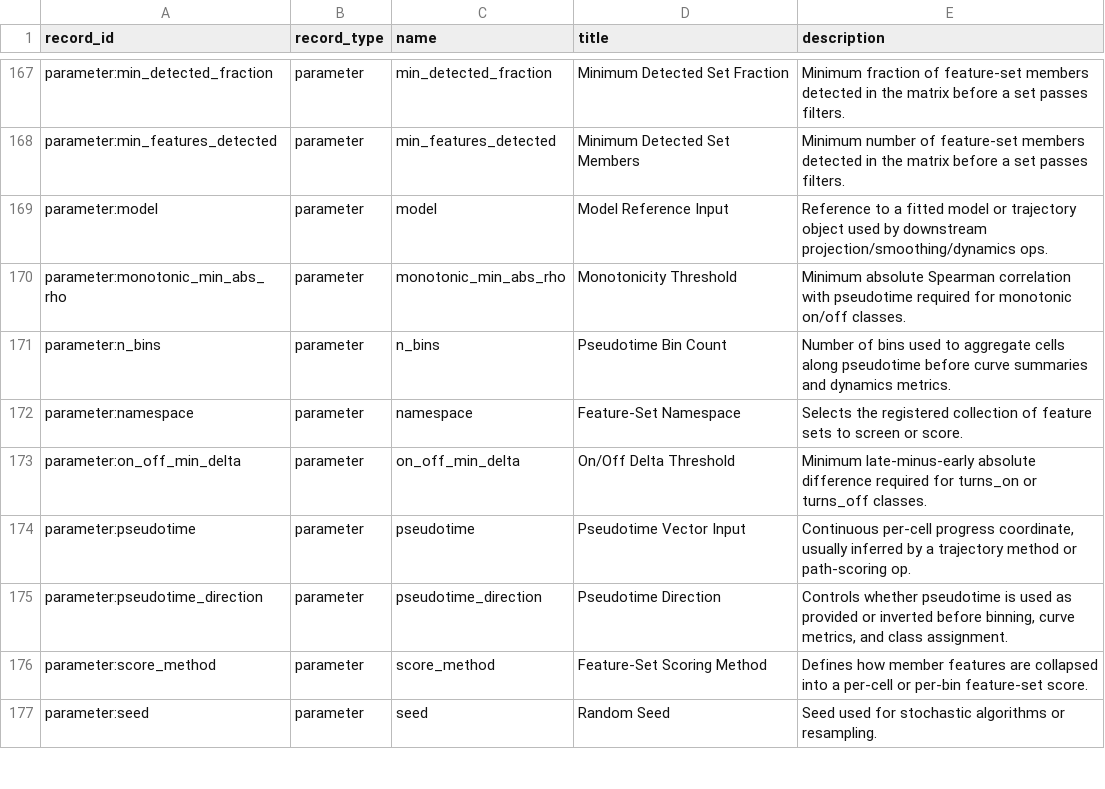
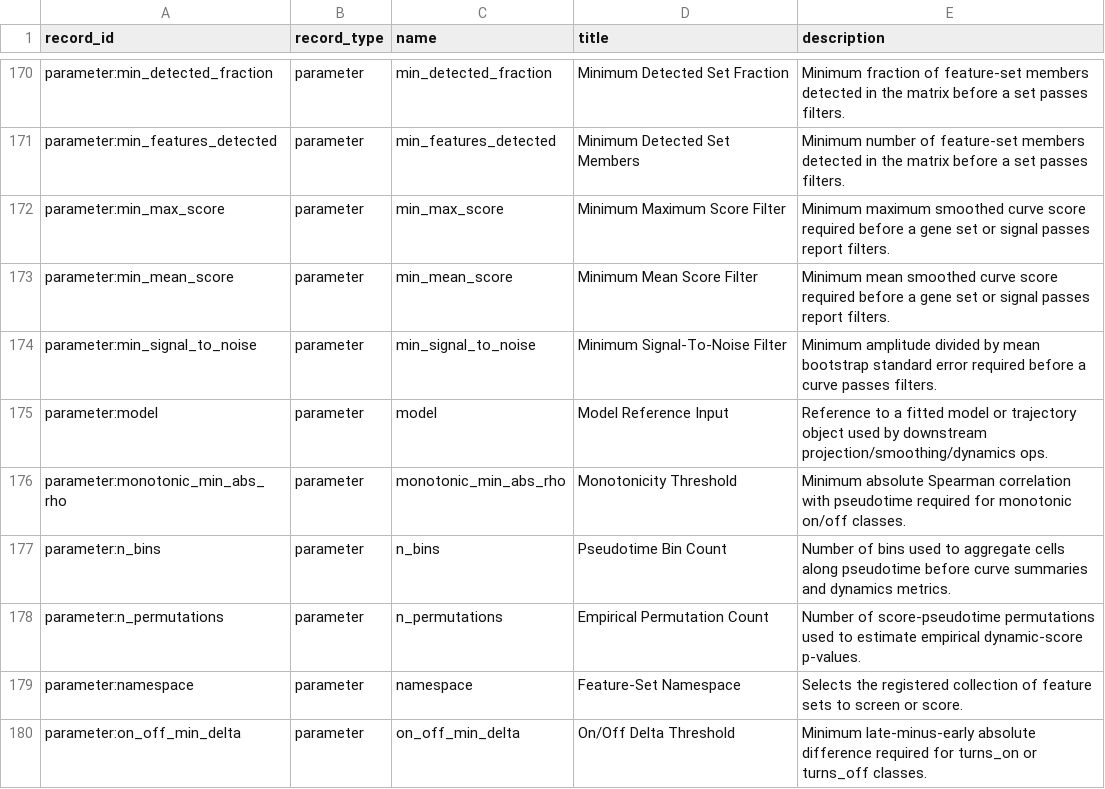
Before and after one commit to Tingvall/scworkbench, a CSV file: docs/semantic_graphs/semantic_graph_nodes.csv, drawn as a sheet; only a part is shown, gaps mark what is left out; the shorter side is filled out with more unchanged rows; the diff covers the shown part only.

```diff
--- a/docs/semantic_graphs/semantic_graph_nodes.csv
+++ b/docs/semantic_graphs/semantic_graph_nodes.csv
@@ -168,2 +171,5 @@
 "parameter:min_features_detected","parameter","min_features_detected","Minimum Detected Set Members","Minimum number of feature-set members detected in the matrix before a set passes filters."
+"parameter:min_max_score","parameter","min_max_score","Minimum Maximum Score Filter","Minimum maximum smoothed curve score required before a gene set or signal passes report filters."
+"parameter:min_mean_score","parameter","min_mean_score","Minimum Mean Score Filter","Minimum mean smoothed curve score required before a gene set or signal passes report filters."
+"parameter:min_signal_to_noise","parameter","min_signal_to_noise","Minimum Signal-To-Noise Filter","Minimum amplitude divided by mean bootstrap standard error required before a curve passes filters."
 "parameter:model","parameter","model","Model Reference Input","Reference to a fitted model or trajectory object used by downstream projection/smoothing/dynamics ops."
@@ -171,2 +177,3 @@
 "parameter:n_bins","parameter","n_bins","Pseudotime Bin Count","Number of bins used to aggregate cells along pseudotime before curve summaries and dynamics metrics."
+"parameter:n_permutations","parameter","n_permutations","Empirical Permutation Count","Number of score-pseudotime permutations used to estimate empirical dynamic-score p-values."
 "parameter:namespace","parameter","namespace","Feature-Set Namespace","Selects the registered collection of feature sets to screen or score."
```
Also changed, not shown: 8 added rows elsewhere in this file, docs/semantic_graphs/semantic_graph_edges.csv, 42 other files.
